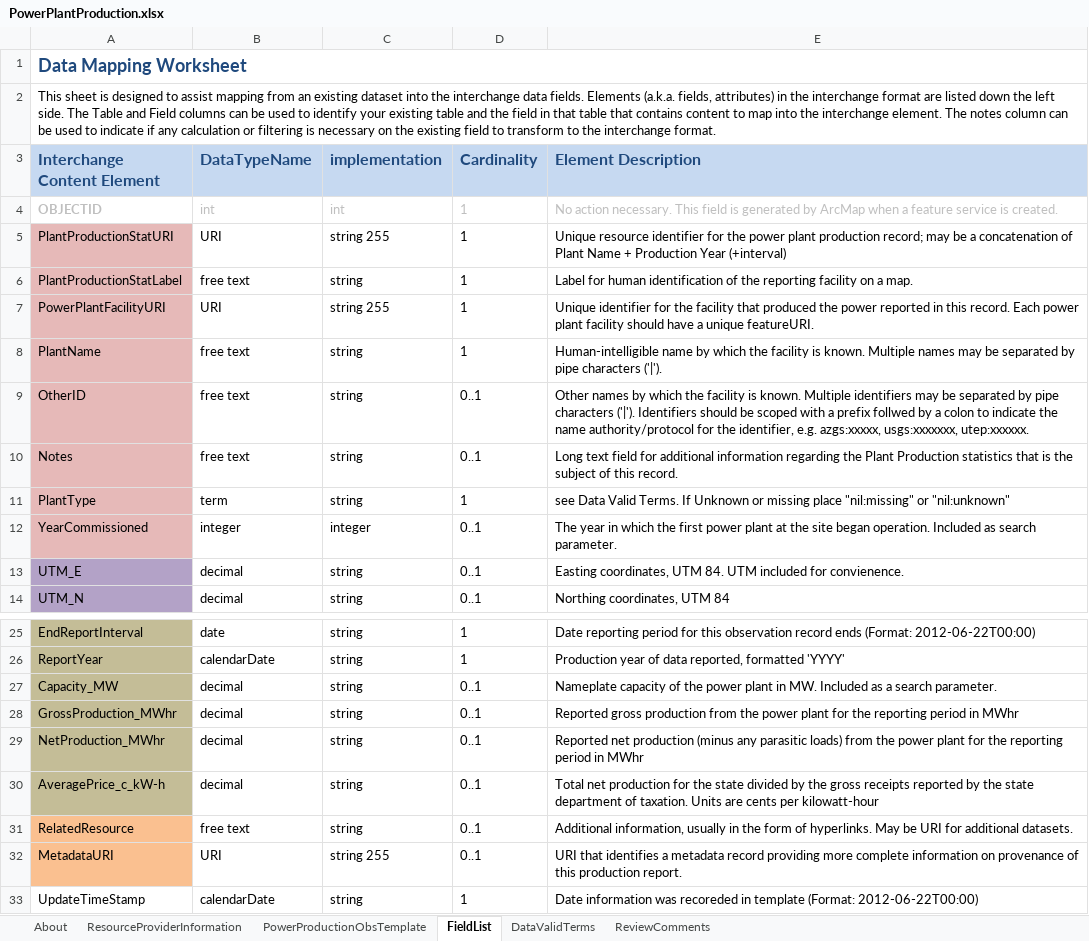
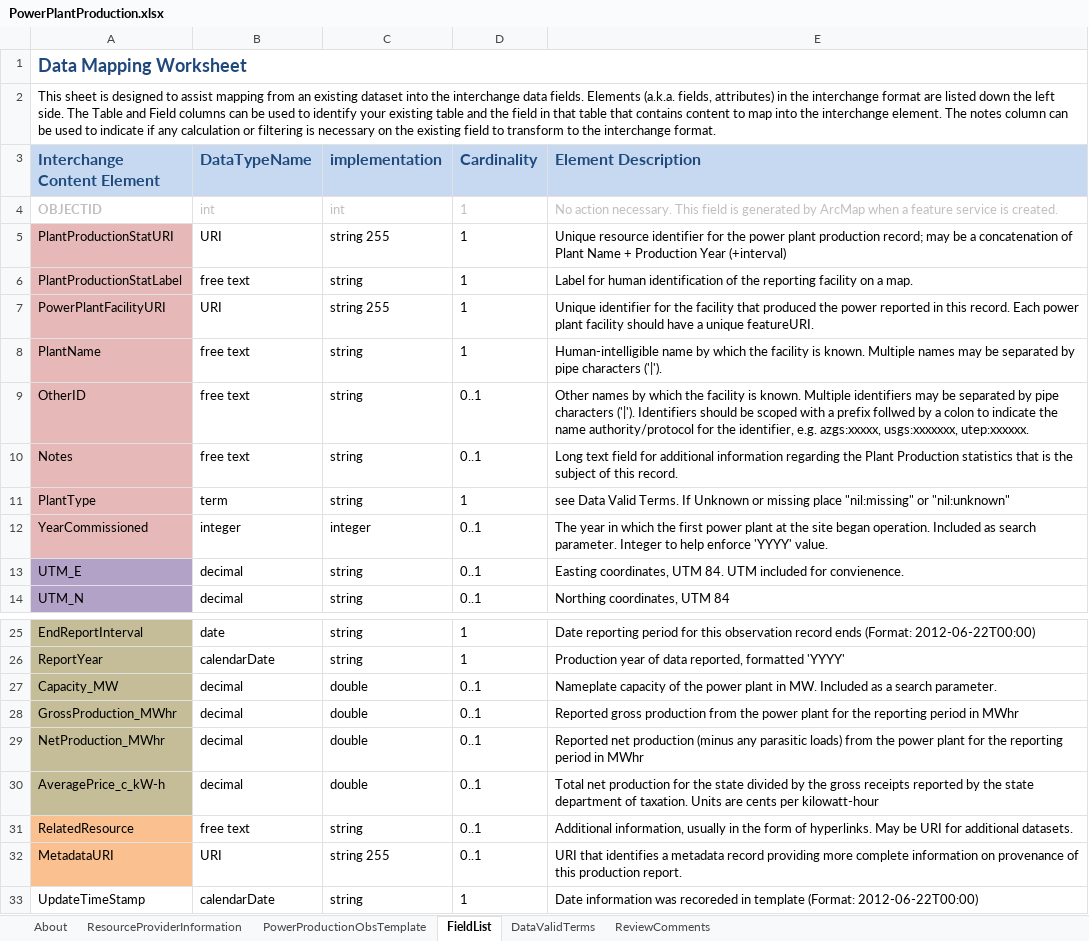
Before and after one commit to usgin-models/PowerPlantProduction, an Excel workbook: PowerPlantProduction.xlsx, sheet FieldList, drawn as a sheet; only a part is shown, gaps mark what is left out; values as stored, in another font and other column widths than the file's, no borders; the diff names each change by its address in the sheet, - before the commit and + after, or states it on an @@ line.

Commit message:
change xml implemenation data type on production values
update implementation data type to 'double' for Capacity_MW,
GrossProduction_MWhr, NetProduction_MWhr, AveragePrice_c_kW-h; was
string for a decimal data type.  This won't appear until next version
release.

```diff
--- a/PowerPlantProduction.xlsx (sheet FieldList)
+++ b/PowerPlantProduction.xlsx (sheet FieldList)
-E12 (Element Description): …search parameter.
+E12 (Element Description): …search parameter. Integer to help enforce 'YYYY' value.
-C27:C30 (implementation): string
+C27:C30 (implementation): double
```
Also changed, not shown: sheet About, charts or pictures.
